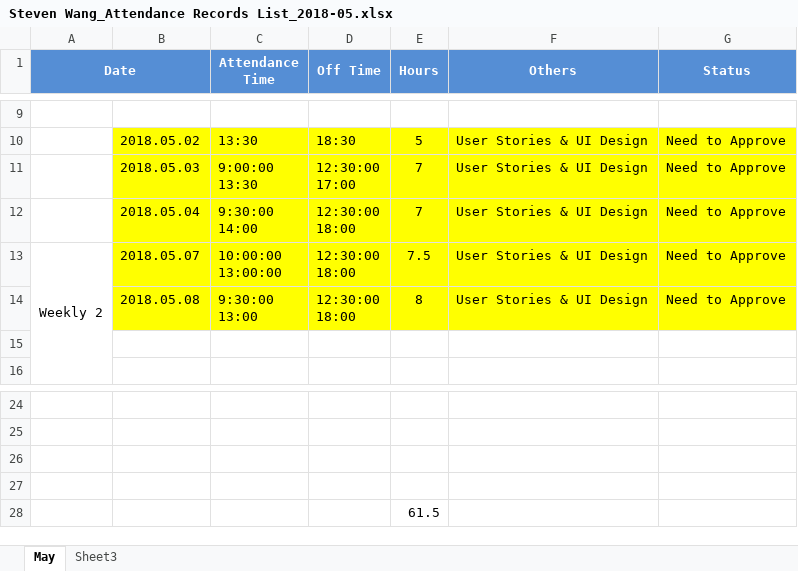
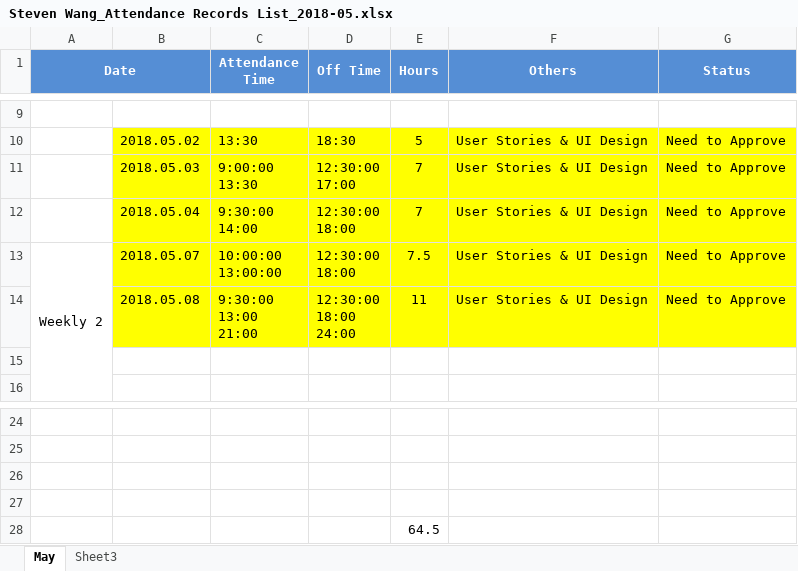
Before and after one commit to zyw9963/YFVE-supplier-portal, an Excel workbook: time recording/Steven Wang_Attendance Records List_2018-05.xlsx, sheet May, drawn as a sheet; only a part is shown, gaps mark what is left out; values as stored, in another font and other column widths than the file's, no borders; ↵ is a line break in a cell; the diff names each change by its address in the sheet, - before the commit and + after, or states it on an @@ line.

Commit message:
time sheet update

```diff
--- a/time recording/Steven Wang_Attendance Records List_2018-05.xlsx (sheet May)
+++ b/time recording/Steven Wang_Attendance Records List_2018-05.xlsx (sheet May)
-C14 (Attendance Time): 9:30:00 ↵ 13:00
+C14 (Attendance Time): 9:30:00 ↵ 13:00 ↵ 21:00
-D14 (Off Time): 12:30:00 ↵ 18:00
+D14 (Off Time): 12:30:00 ↵ 18:00 ↵ 24:00
-E14 (Hours): 8
+E14 (Hours): 11
-E28 (Hours): 61.5
+E28 (Hours): 64.5
```
